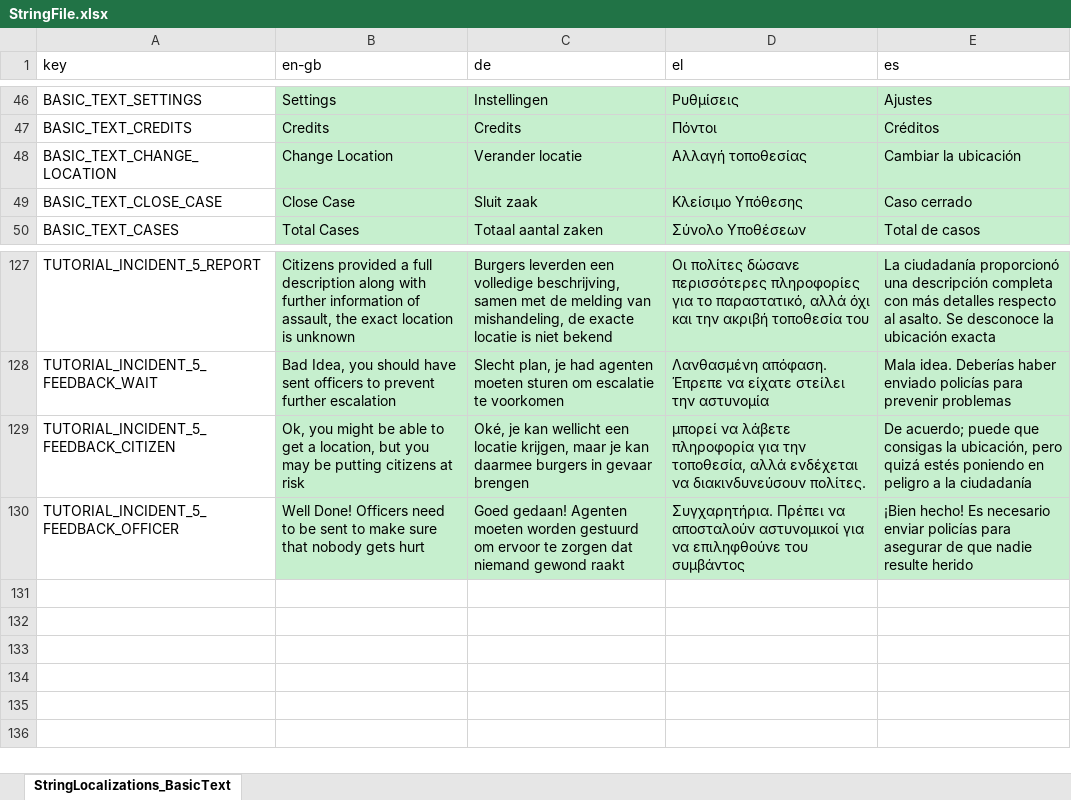
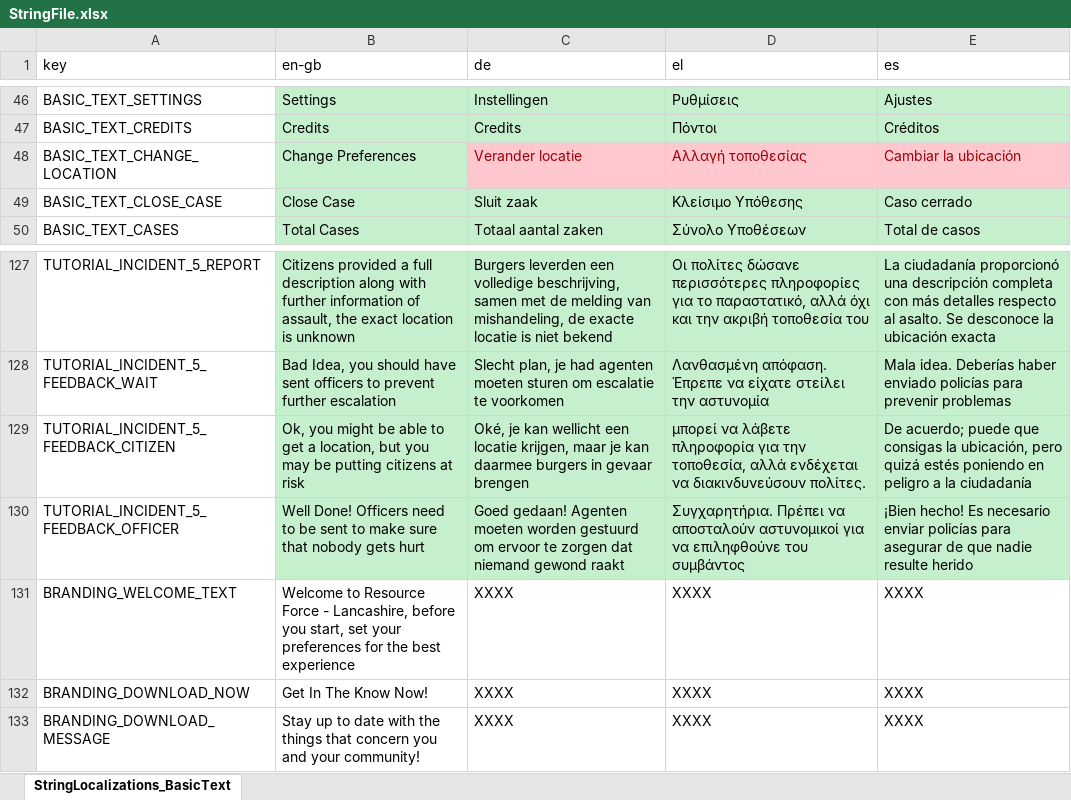
Before and after one commit to FelixWentworth/ResourceForce, an Excel workbook: Assets/Editor/Strings/StringFile.xlsx, sheet StringLocalizations_BasicText, drawn as a sheet; only a part is shown, gaps mark what is left out; values as stored, in another font and other column widths than the file's, no borders; the diff names each change by its address in the sheet, - before the commit and + after, or states it on an @@ line.

Commit message:
Run through branding process by creating lancs police version added functionality to enable/disable objects from the game Splash screen has to be set manually at the moment

```diff
--- a/Assets/Editor/Strings/StringFile.xlsx (sheet StringLocalizations_BasicText)
+++ b/Assets/Editor/Strings/StringFile.xlsx (sheet StringLocalizations_BasicText)
-B48 (en-gb): Change Location
+B48 (en-gb): Change Preferences
@@ C48:E48 fill: #C6EFCE → #FFC7CE, text colour: black → #9C0006 @@
+row 131: BRANDING_WELCOME_TEXT | Welcome to Resource Force - Lancashire, before you start, set your preferences for the best experience | XXXX | XXXX | XXXX
+row 132: BRANDING_DOWNLOAD_NOW | Get In The Know Now! | XXXX | XXXX | XXXX
+row 133: BRANDING_DOWNLOAD_MESSAGE | Stay up to date with the things that concern you and your community! | XXXX | XXXX | XXXX
```
Also changed, not shown: 15 other files.
